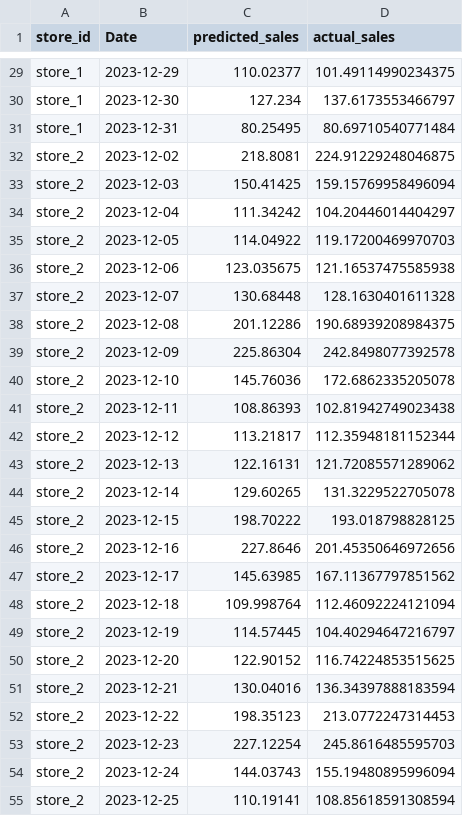
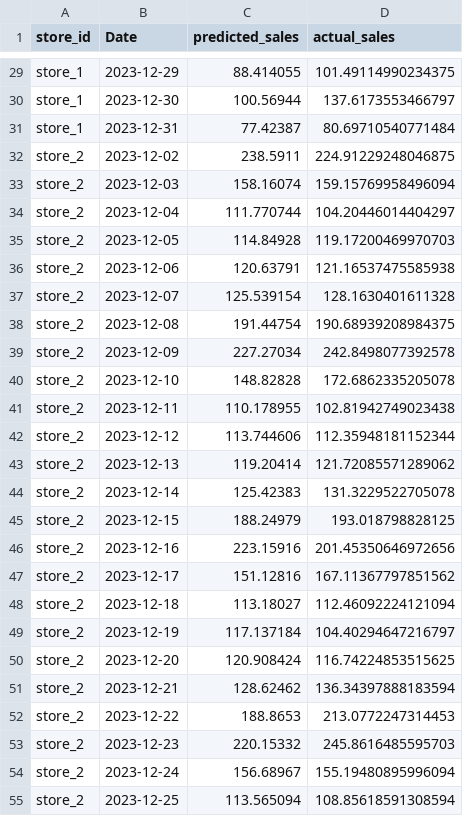
Before and after one commit to esjafari/InnovateMart, a CSV file: predictions/predictions.csv, drawn as a sheet; only a part is shown, gaps mark what is left out; the diff covers the shown part only; the diff names each change by its address in the sheet, - before the commit and + after, or states it on an @@ line.

```diff
--- a/predictions/predictions.csv
+++ b/predictions/predictions.csv
-C29 (predicted_sales): 110.02377
+C29 (predicted_sales): 88.414055
-C30 (predicted_sales): 127.234
+C30 (predicted_sales): 100.56944
-C31 (predicted_sales): 80.25495
+C31 (predicted_sales): 77.42387
-C32 (predicted_sales): 218.8081
+C32 (predicted_sales): 238.5911
-C33 (predicted_sales): 150.41425
+C33 (predicted_sales): 158.16074
-C34 (predicted_sales): 111.34242
+C34 (predicted_sales): 111.770744
-C35 (predicted_sales): 114.04922
+C35 (predicted_sales): 114.84928
-C36 (predicted_sales): 123.035675
+C36 (predicted_sales): 120.63791
-C37 (predicted_sales): 130.68448
+C37 (predicted_sales): 125.539154
-C38 (predicted_sales): 201.12286
+C38 (predicted_sales): 191.44754
-C39 (predicted_sales): 225.86304
+C39 (predicted_sales): 227.27034
-C40 (predicted_sales): 145.76036
+C40 (predicted_sales): 148.82828
-C41 (predicted_sales): 108.86393
+C41 (predicted_sales): 110.178955
-C42 (predicted_sales): 113.21817
+C42 (predicted_sales): 113.744606
-C43 (predicted_sales): 122.16131
+C43 (predicted_sales): 119.20414
-C44 (predicted_sales): 129.60265
+C44 (predicted_sales): 125.42383
-C45 (predicted_sales): 198.70222
+C45 (predicted_sales): 188.24979
-C46 (predicted_sales): 227.8646
+C46 (predicted_sales): 223.15916
-C47 (predicted_sales): 145.63985
+C47 (predicted_sales): 151.12816
-C48 (predicted_sales): 109.998764
+C48 (predicted_sales): 113.18027
-C49 (predicted_sales): 114.57445
+C49 (predicted_sales): 117.137184
-C50 (predicted_sales): 122.90152
+C50 (predicted_sales): 120.908424
-C51 (predicted_sales): 130.04016
+C51 (predicted_sales): 128.62462
-C52 (predicted_sales): 198.35123
+C52 (predicted_sales): 188.8653
-C53 (predicted_sales): 227.12254
+C53 (predicted_sales): 220.15332
-C54 (predicted_sales): 144.03743
+C54 (predicted_sales): 156.68967
-C55 (predicted_sales): 110.19141
+C55 (predicted_sales): 113.565094
```
Also changed, not shown: 93 edited cells elsewhere in this file, 7 other files.
